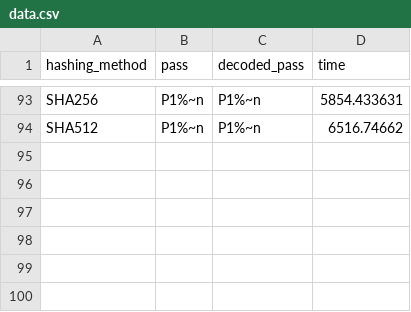
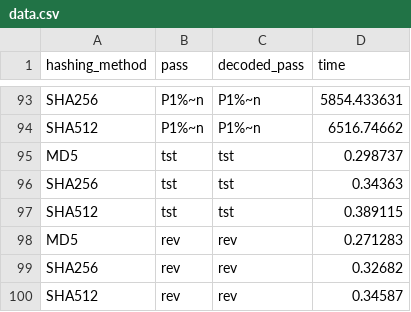
Before and after one commit to LuGeorgiev/Python-SoftUni, a CSV file: MathConceptsForDevelopers/07.ProbabilityAndCombinatorics/data.csv, drawn as a sheet; only a part is shown, gaps mark what is left out; the diff names each change by its address in the sheet, - before the commit and + after, or states it on an @@ line.

```diff
--- a/MathConceptsForDevelopers/07.ProbabilityAndCombinatorics/data.csv
+++ b/MathConceptsForDevelopers/07.ProbabilityAndCombinatorics/data.csv
+row 95: MD5 | tst | tst | 0.298737
+row 96: SHA256 | tst | tst | 0.34363
+row 97: SHA512 | tst | tst | 0.389115
+row 98: MD5 | rev | rev | 0.271283
+row 99: SHA256 | rev | rev | 0.32682
+row 100: SHA512 | rev | rev | 0.34587
```
Also changed, not shown: 2 other files.
